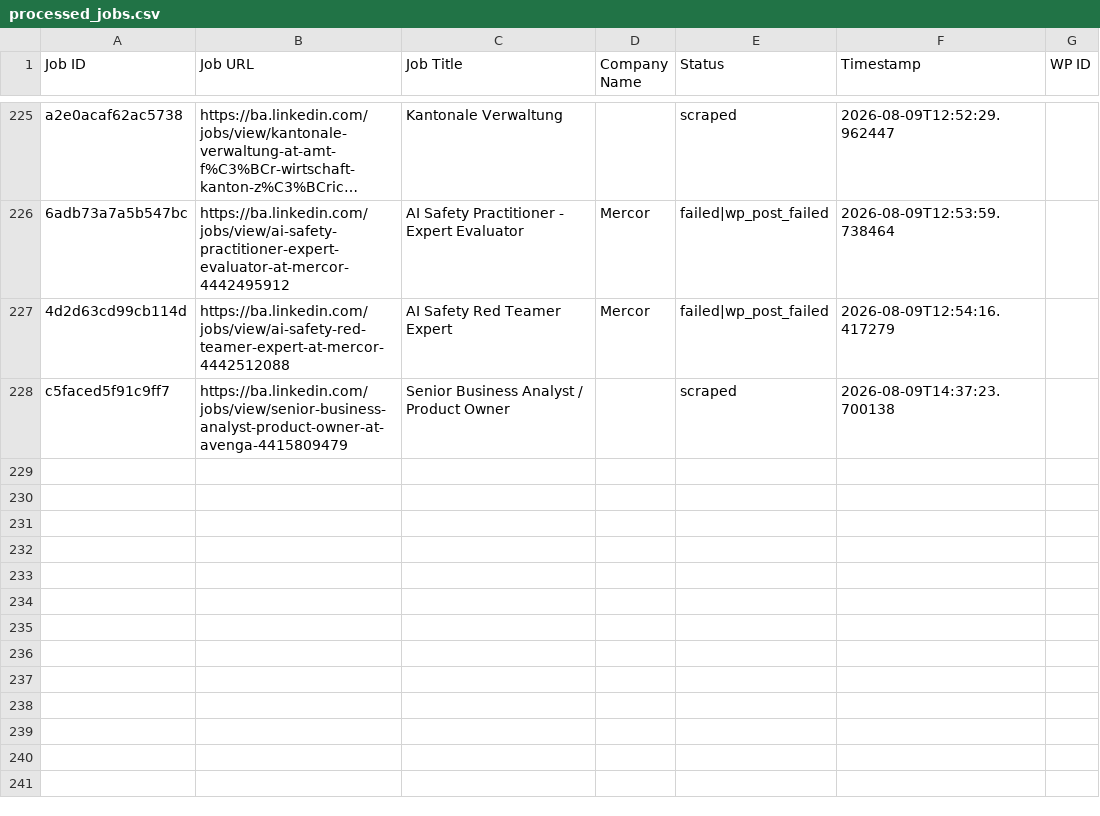
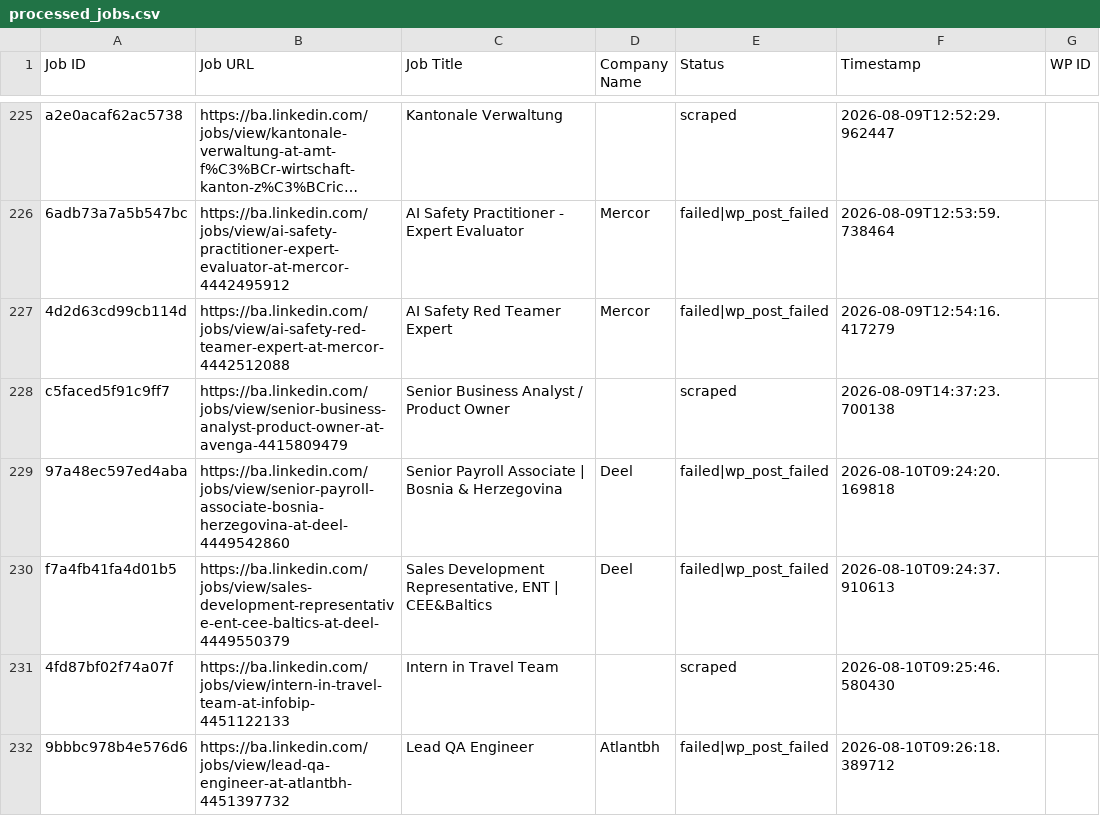
Before and after one commit to mimusdesign/ba, a CSV file: processed_jobs.csv, drawn as a sheet; only a part is shown, gaps mark what is left out; long unchanged cells end in …; the diff names each change by its address in the sheet, - before the commit and + after, or states it on an @@ line.

```diff
--- a/processed_jobs.csv
+++ b/processed_jobs.csv
+row 229: 97a48ec597ed4aba | https://ba.linkedin.com/jobs/view/senior-payroll-associate-bosnia-herzegovina-at-deel-4449542860 | Senior Payroll Associate | Bosnia & Herzegovina | Deel | failed|wp_post_failed | 2026-08-10T09:24:20.169818
+row 230: f7a4fb41fa4d01b5 | https://ba.linkedin.com/jobs/view/sales-development-representative-ent-cee-baltics-at-deel-4449550379 | Sales Development Representative, ENT | CEE&Baltics | Deel | failed|wp_post_failed | 2026-08-10T09:24:37.910613
+row 231: 4fd87bf02f74a07f | https://ba.linkedin.com/jobs/view/intern-in-travel-team-at-infobip-4451122133 | Intern in Travel Team |  | scraped | 2026-08-10T09:25:46.580430
+row 232: 9bbbc978b4e576d6 | https://ba.linkedin.com/jobs/view/lead-qa-engineer-at-atlantbh-4451397732 | Lead QA Engineer | Atlantbh | failed|wp_post_failed | 2026-08-10T09:26:18.389712
```
